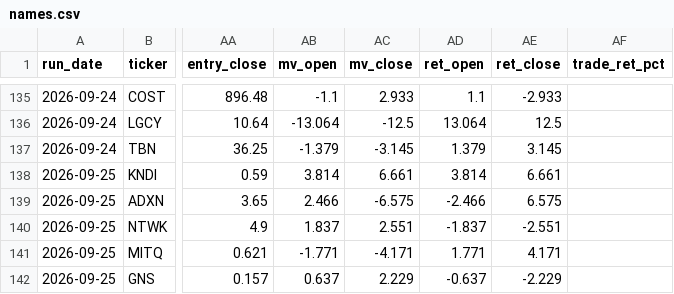
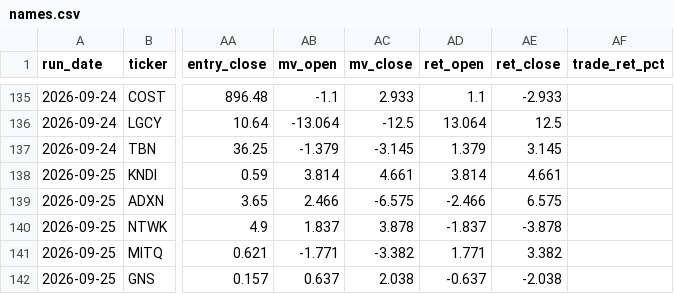
Before and after one commit to robertsben333-cmyk/claude_research, a CSV file: dashboard/data/names.csv, drawn as a sheet; only a part is shown, gaps mark what is left out; the diff names each change by its address in the sheet, - before the commit and + after, or states it on an @@ line.

Commit message:
dashboard: rebuild 2026-09-28T14:08Z [ci]

```diff
--- a/dashboard/data/names.csv
+++ b/dashboard/data/names.csv
-AC138 (mv_close): 6.661
+AC138 (mv_close): 4.661
-AE138 (ret_close): 6.661
+AE138 (ret_close): 4.661
-AC140 (mv_close): 2.551
+AC140 (mv_close): 3.878
-AE140 (ret_close): -2.551
+AE140 (ret_close): -3.878
-AC141 (mv_close): -4.171
+AC141 (mv_close): -3.382
-AE141 (ret_close): 4.171
+AE141 (ret_close): 3.382
-AC142 (mv_close): 2.229
+AC142 (mv_close): 2.038
-AE142 (ret_close): -2.229
+AE142 (ret_close): -2.038
```
Also changed, not shown: 5 other files.
